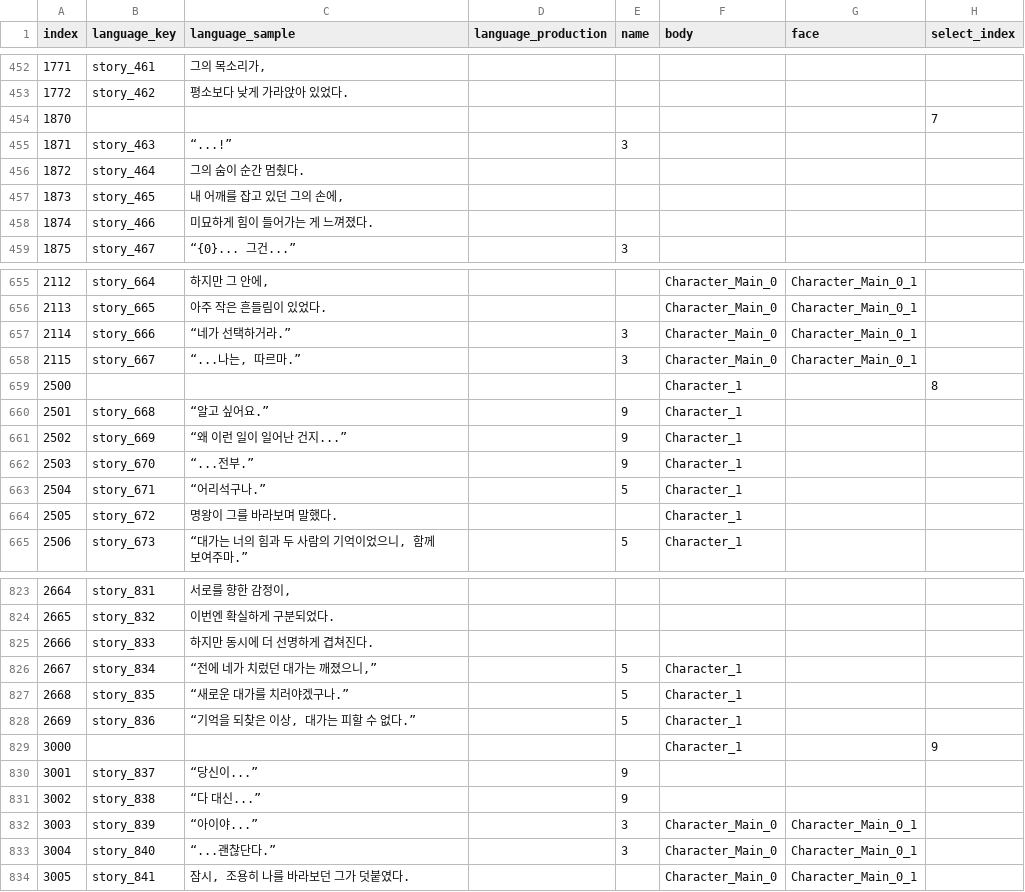
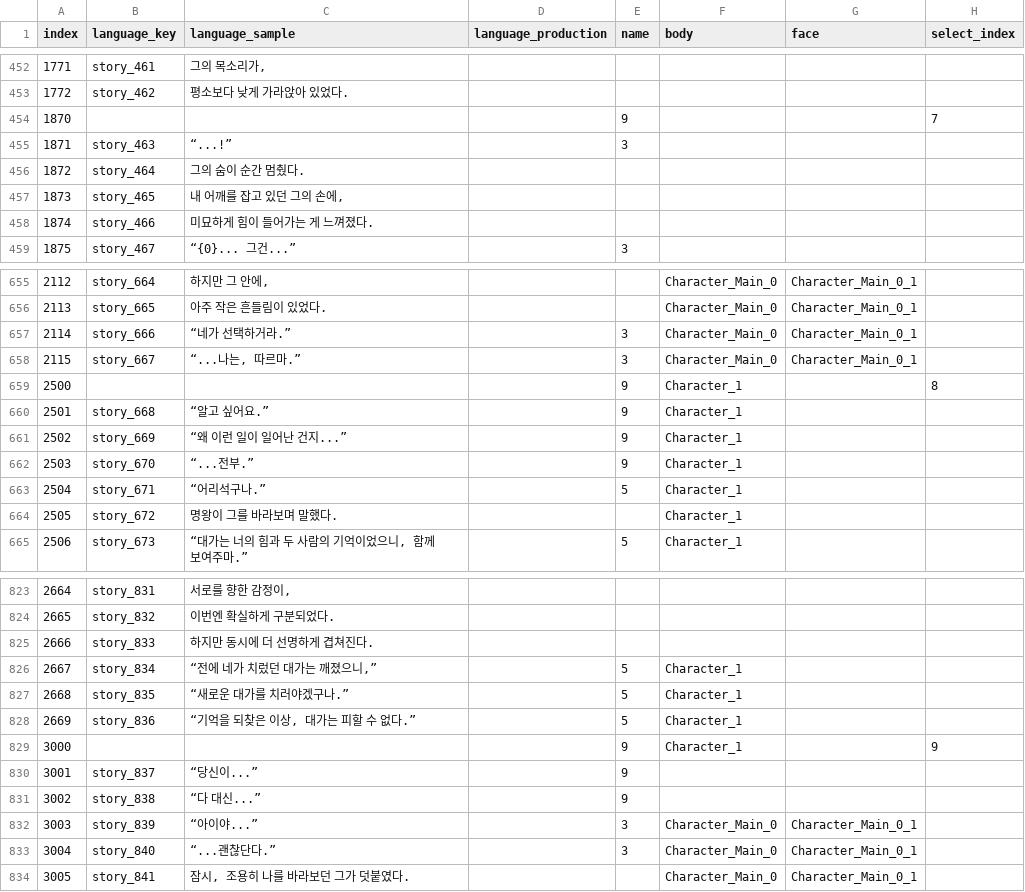
Before and after one commit to divecatmaster/Project_God, a CSV file: Assets/Resources/CSV/Story.csv, drawn as a sheet; only a part is shown, gaps mark what is left out; the diff covers the shown part only; the diff names each change by its address in the sheet, - before the commit and + after, or states it on an @@ line.

```diff
--- a/Assets/Resources/CSV/Story.csv
+++ b/Assets/Resources/CSV/Story.csv
-E454 (name): (empty)
+E454 (name): 9
-E659 (name): (empty)
+E659 (name): 9
-E829 (name): (empty)
+E829 (name): 9
```
Also changed, not shown: 5 edited cells elsewhere in this file, 1 other file.
